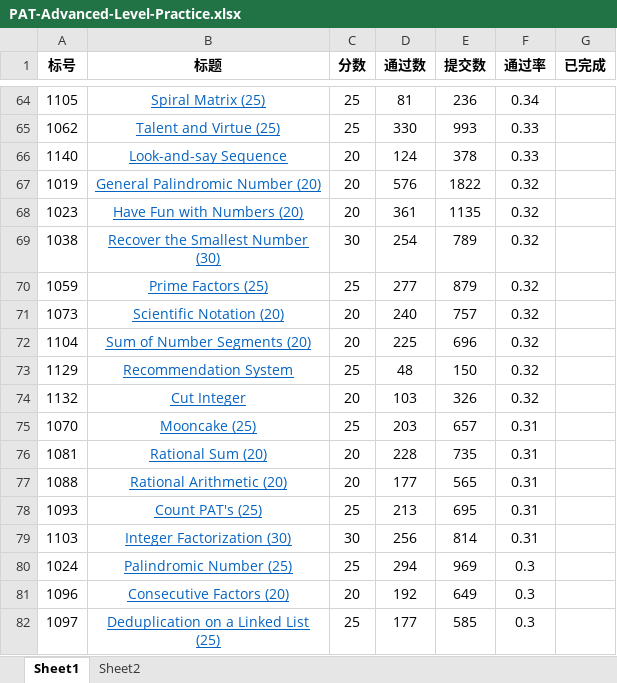
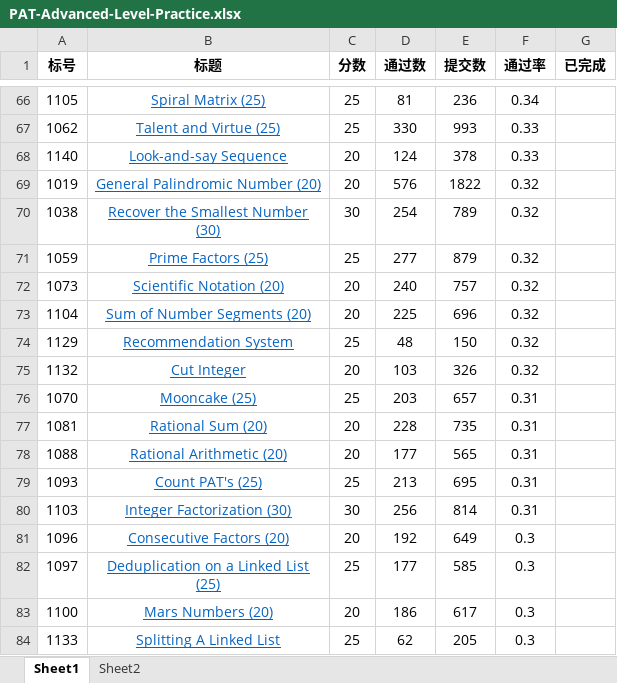
Before and after one commit to Daniel1997Wang/PAT-Advanced-Level-Practice, an Excel workbook: PAT-Advanced-Level-Practice.xlsx, sheet Sheet1, drawn as a sheet; only a part is shown, gaps mark what is left out; the shorter side is filled out with more unchanged rows; values as stored, in another font and other column widths than the file's, no borders; the diff names each change by its address in the sheet, - before the commit and + after, or states it on an @@ line.

```diff
--- a/PAT-Advanced-Level-Practice.xlsx (sheet Sheet1)
+++ b/PAT-Advanced-Level-Practice.xlsx (sheet Sheet1)
-row 68: 1023 | Have Fun with Numbers (20) | 20 | 361 | 1135 | 0.32
-row 80: 1024 | Palindromic Number (25) | 25 | 294 | 969 | 0.3
```
Also changed, not shown: hidden cells, 2 other files.
